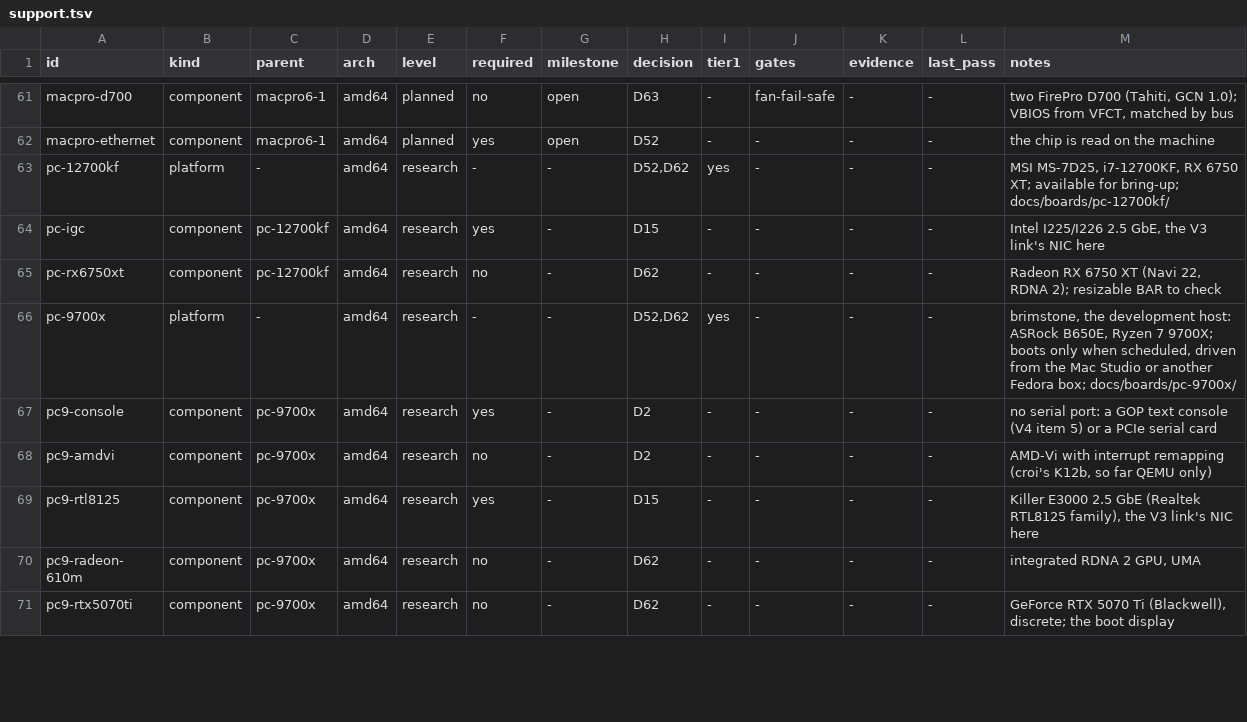
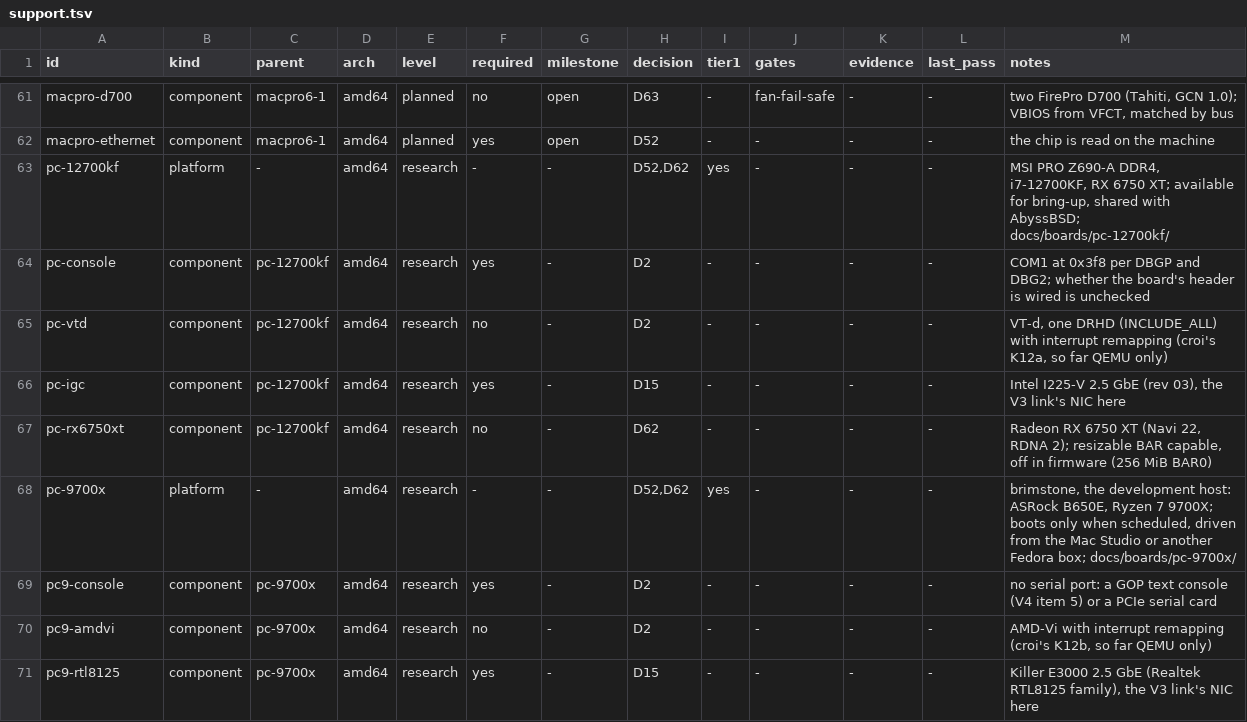
Before and after one commit to JamesKane/VectraOS, a TSV file: docs/hardware/support.tsv, drawn as a sheet; only a part is shown, gaps mark what is left out; the shorter side is filled out with more unchanged rows.

```diff
--- a/docs/hardware/support.tsv
+++ b/docs/hardware/support.tsv
@@ -62,5 +62,7 @@ macpro-d700	component	macpro6-1	amd64	planned	no	open	D63	-	fan-fail-safe	-	-	tw
 macpro-ethernet	component	macpro6-1	amd64	planned	yes	open	D52	-	-	-	-	the chip is read on the machine
-pc-12700kf	platform	-	amd64	research	-	-	D52,D62	yes	-	-	-	MSI MS-7D25, i7-12700KF, RX 6750 XT; available for bring-up; docs/boards/pc-12700kf/
-pc-igc	component	pc-12700kf	amd64	research	yes	-	D15	-	-	-	-	Intel I225/I226 2.5 GbE, the V3 link's NIC here
-pc-rx6750xt	component	pc-12700kf	amd64	research	no	-	D62	-	-	-	-	Radeon RX 6750 XT (Navi 22, RDNA 2); resizable BAR to check
+pc-12700kf	platform	-	amd64	research	-	-	D52,D62	yes	-	-	-	MSI PRO Z690-A DDR4, i7-12700KF, RX 6750 XT; available for bring-up, shared with AbyssBSD; docs/boards/pc-12700kf/
+pc-console	component	pc-12700kf	amd64	research	yes	-	D2	-	-	-	-	COM1 at 0x3f8 per DBGP and DBG2; whether the board's header is wired is unchecked
+pc-vtd	component	pc-12700kf	amd64	research	no	-	D2	-	-	-	-	VT-d, one DRHD (INCLUDE_ALL) with interrupt remapping (croi's K12a, so far QEMU only)
+pc-igc	component	pc-12700kf	amd64	research	yes	-	D15	-	-	-	-	Intel I225-V 2.5 GbE (rev 03), the V3 link's NIC here
+pc-rx6750xt	component	pc-12700kf	amd64	research	no	-	D62	-	-	-	-	Radeon RX 6750 XT (Navi 22, RDNA 2); resizable BAR capable, off in firmware (256 MiB BAR0)
 pc-9700x	platform	-	amd64	research	-	-	D52,D62	yes	-	-	-	brimstone, the development host: ASRock B650E, Ryzen 7 9700X; boots only when scheduled, driven from the Mac Studio or another Fedora box; docs/boards/pc-9700x/
```
Also changed, not shown: 1 other file.
